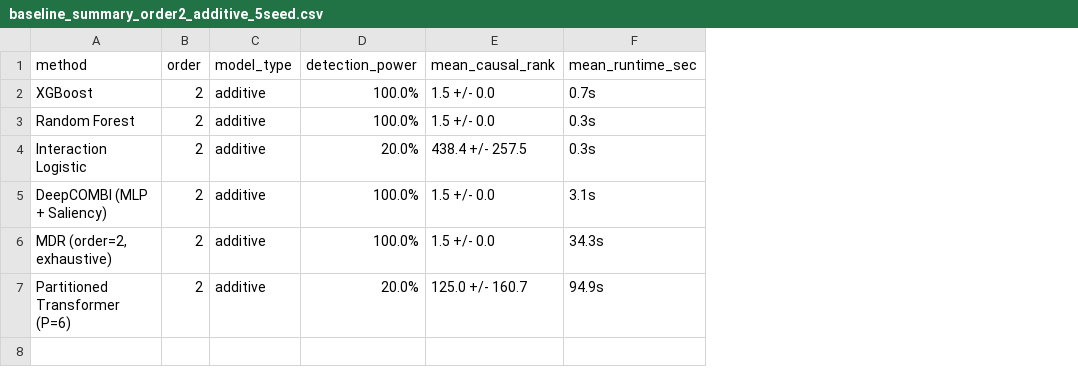
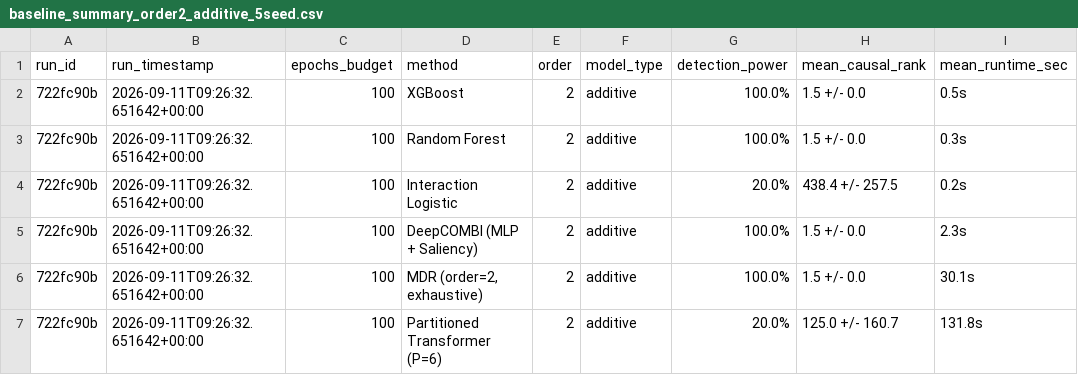
Before and after one commit to Midun523/Epistasis, a CSV file: reports/benchmarks/baseline_summary_order2_additive_5seed.csv, drawn as a sheet; addresses are those after the commit; the diff names each change by its address in the sheet, - before the commit and + after, or states it on an @@ line.

```diff
--- a/reports/benchmarks/baseline_summary_order2_additive_5seed.csv
+++ b/reports/benchmarks/baseline_summary_order2_additive_5seed.csv
+column A (run_id), rows 2-7: all 722fc90b
+column B (run_timestamp), rows 2-7: all 2026-09-11T09:26:32.651642+00:00
+column C (epochs_budget), rows 2-7: all 100
-I2 (mean_runtime_sec): 0.7s
+I2 (mean_runtime_sec): 0.5s
-I4 (mean_runtime_sec): 0.3s
+I4 (mean_runtime_sec): 0.2s
-I5 (mean_runtime_sec): 3.1s
+I5 (mean_runtime_sec): 2.3s
-I6 (mean_runtime_sec): 34.3s
+I6 (mean_runtime_sec): 30.1s
-I7 (mean_runtime_sec): 94.9s
+I7 (mean_runtime_sec): 131.8s
```
Also changed, not shown: reports/benchmarks/baseline_comparison_order2_additive_5seed.csv, reports/benchmarks/baseline_comparison_order2_xor_5seed.csv, 4 other files.
